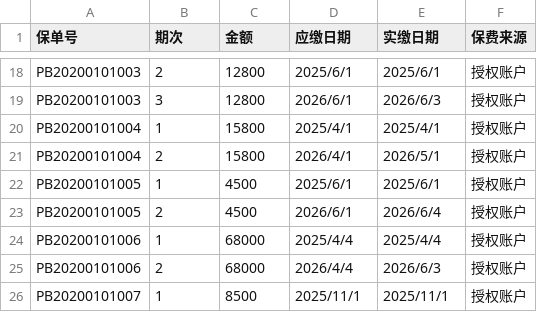
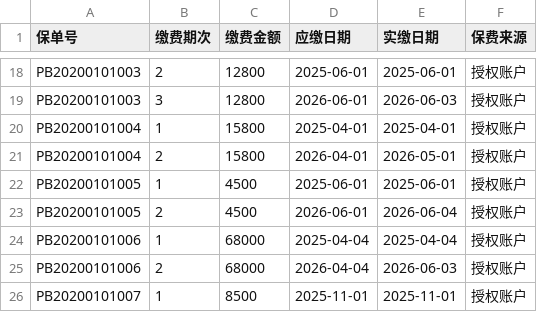
Before and after one commit to chengang-036/CodeBuddy, a CSV file: 0016-Refund/csv_export/02_缴费记录.csv, drawn as a sheet; only a part is shown, gaps mark what is left out; the diff covers the shown part only; the diff names each change by its address in the sheet, - before the commit and + after, or states it on an @@ line.

```diff
--- a/0016-Refund/csv_export/02_缴费记录.csv
+++ b/0016-Refund/csv_export/02_缴费记录.csv
-B1: 期次
+B1: 缴费期次
-C1: 金额
+C1: 缴费金额
-D18 (应缴日期): 2025/6/1
+D18 (应缴日期): 2025-06-01
-E18 (实缴日期): 2025/6/1
+E18 (实缴日期): 2025-06-01
-D19 (应缴日期): 2026/6/1
+D19 (应缴日期): 2026-06-01
-E19 (实缴日期): 2026/6/3
+E19 (实缴日期): 2026-06-03
-D20 (应缴日期): 2025/4/1
+D20 (应缴日期): 2025-04-01
-E20 (实缴日期): 2025/4/1
+E20 (实缴日期): 2025-04-01
-D21 (应缴日期): 2026/4/1
+D21 (应缴日期): 2026-04-01
-E21 (实缴日期): 2026/5/1
+E21 (实缴日期): 2026-05-01
-D22 (应缴日期): 2025/6/1
+D22 (应缴日期): 2025-06-01
-E22 (实缴日期): 2025/6/1
+E22 (实缴日期): 2025-06-01
-D23 (应缴日期): 2026/6/1
+D23 (应缴日期): 2026-06-01
-E23 (实缴日期): 2026/6/4
+E23 (实缴日期): 2026-06-04
-D24 (应缴日期): 2025/4/4
+D24 (应缴日期): 2025-04-04
-E24 (实缴日期): 2025/4/4
+E24 (实缴日期): 2025-04-04
-D25 (应缴日期): 2026/4/4
+D25 (应缴日期): 2026-04-04
-E25 (实缴日期): 2026/6/3
+E25 (实缴日期): 2026-06-03
-D26 (应缴日期): 2025/11/1
+D26 (应缴日期): 2025-11-01
-E26 (实缴日期): 2025/11/1
+E26 (实缴日期): 2025-11-01
```
Also changed, not shown: 32 edited cells elsewhere in this file, 0016-Refund/csv_export/01_保单信息.csv, 0016-Refund/csv_export/04_场景管理.csv, 14 other files.
